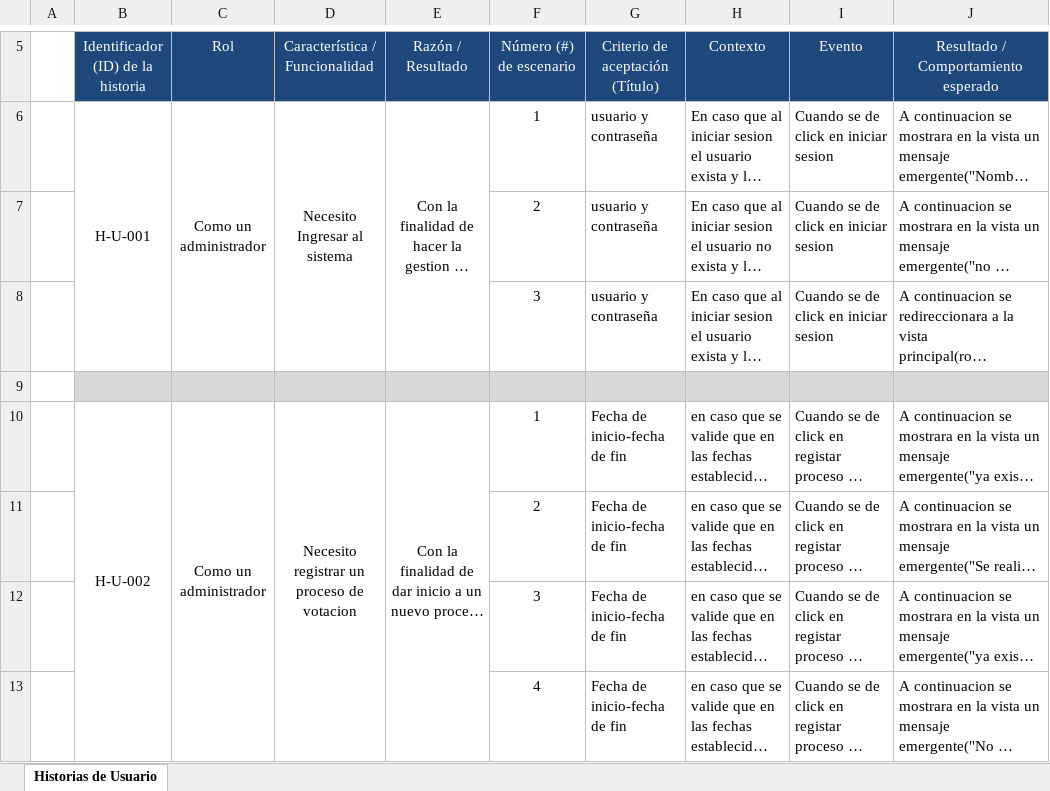
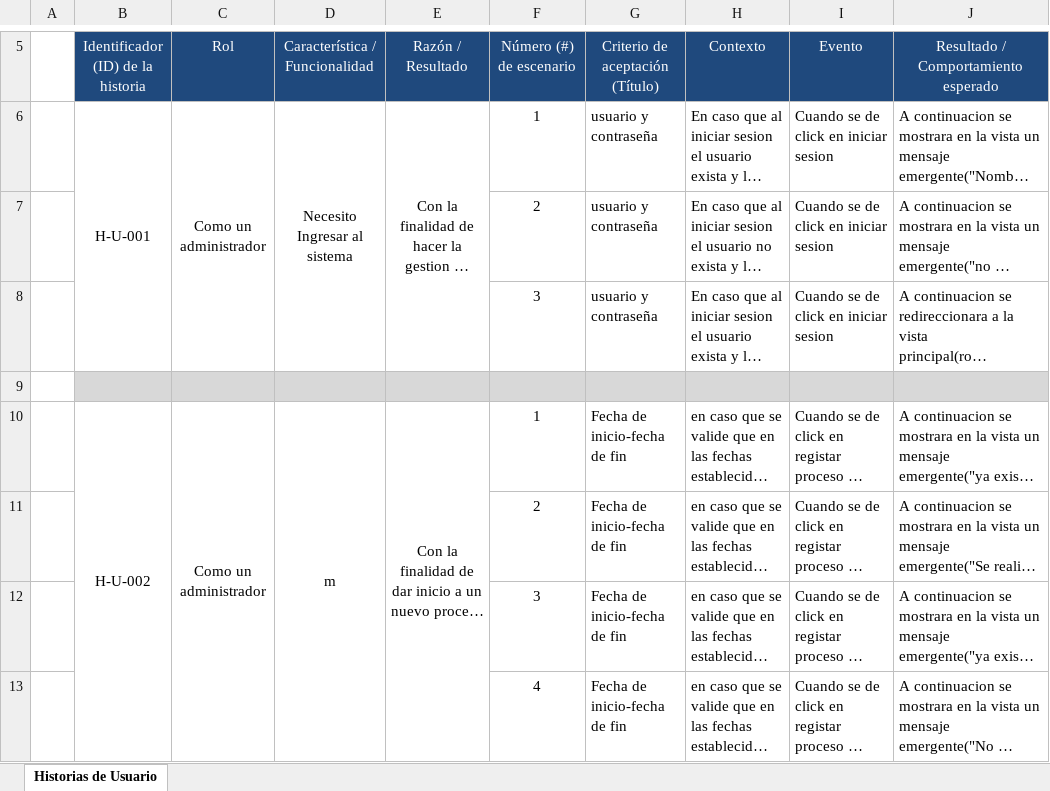
Before and after one commit to Elkarloz/E-vote-Backend, an Excel workbook: Documentacion/Plantilla Historias Usuario - Oficina de Proyectos de Informatica.xlsx, sheet Historias de Usuario, drawn as a sheet; only a part is shown, gaps mark what is left out; long unchanged cells end in …; values as stored, in another font and other column widths than the file's, no borders; the diff covers the shown part only; the diff names each change by its address in the sheet, - before the commit and + after, or states it on an @@ line.

```diff
--- a/Documentacion/Plantilla Historias Usuario - Oficina de Proyectos de Informatica.xlsx (sheet Historias de Usuario)
+++ b/Documentacion/Plantilla Historias Usuario - Oficina de Proyectos de Informatica.xlsx (sheet Historias de Usuario)
-D10 (Característica / Funcionalidad): Necesito registrar un proceso de votacion
+D10 (Característica / Funcionalidad): m
```
Also changed, not shown: 4 edited cells and cell formats elsewhere in this sheet, Documentacion/ev1_plantillastakeholders.xlsx, 26 other files.
